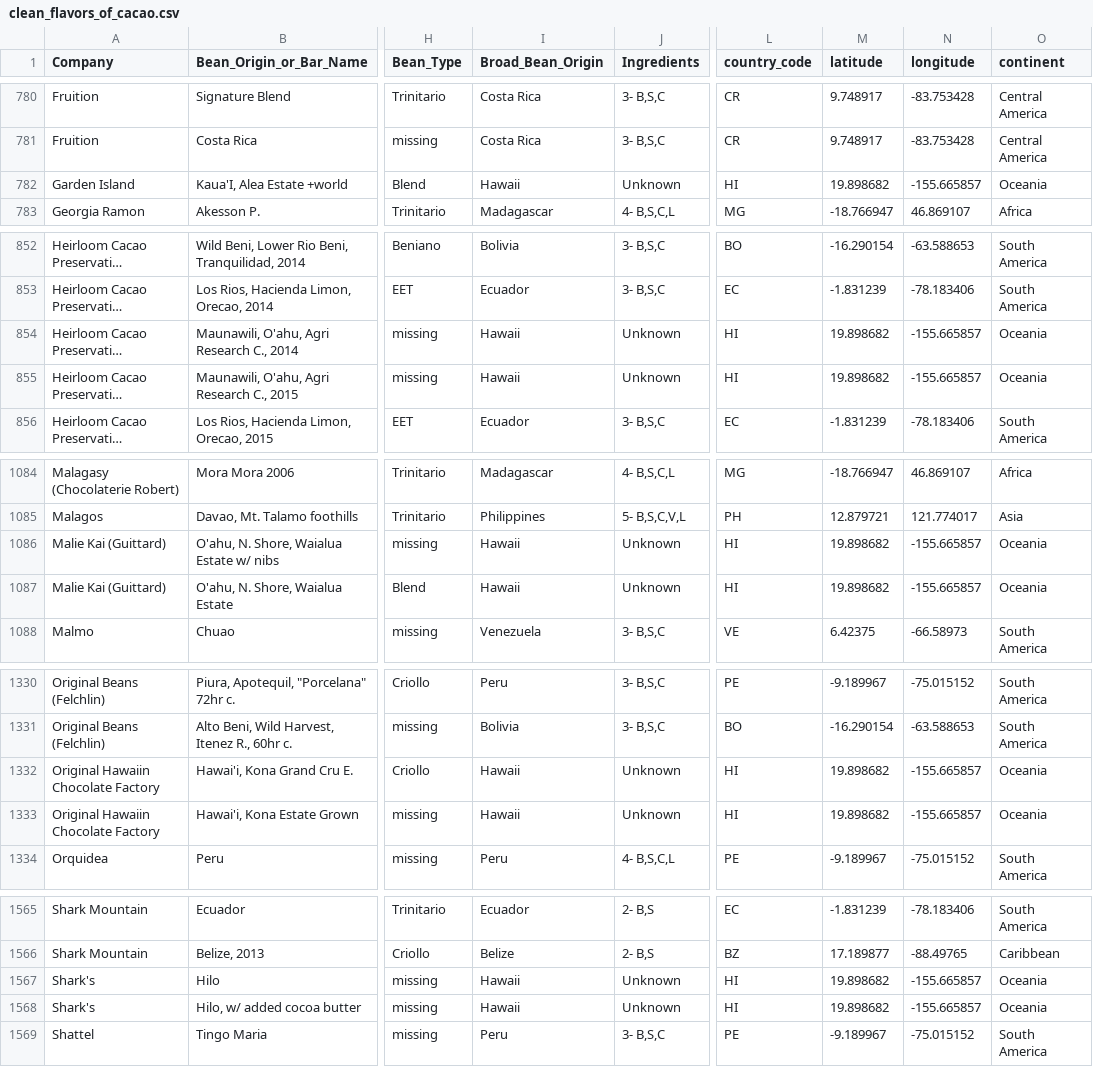
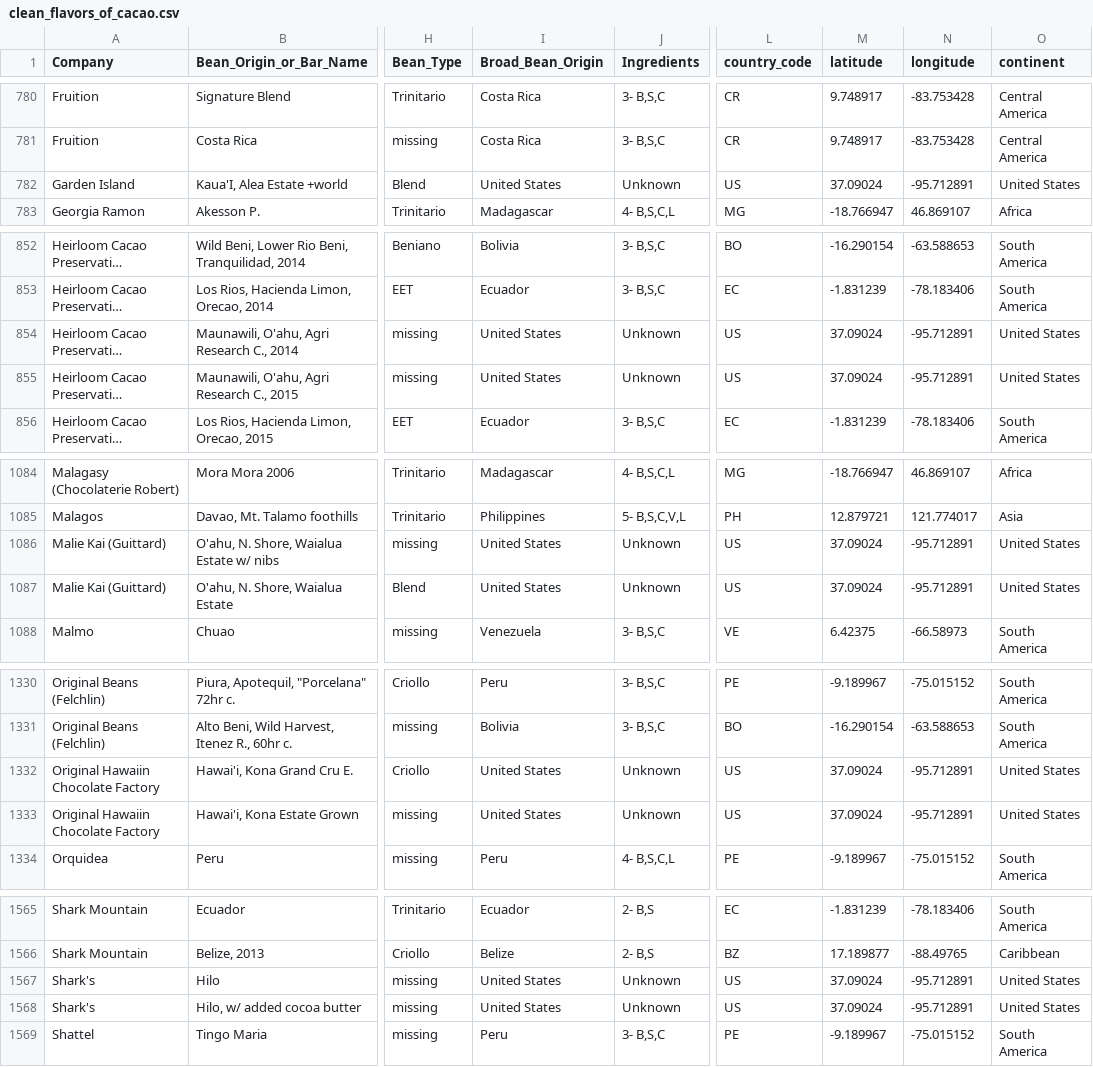
Before and after one commit to jilek/DataBootcampFinalProject, a CSV file: Travis/Seg_2/clean_flavors_of_cacao.csv, drawn as a sheet; only a part is shown, gaps mark what is left out; long unchanged cells end in …; the diff covers the shown part only; the diff names each change by its address in the sheet, - before the commit and + after, or states it on an @@ line.

Commit message:
made Hawaii into United States for country purposes

```diff
--- a/Travis/Seg_2/clean_flavors_of_cacao.csv
+++ b/Travis/Seg_2/clean_flavors_of_cacao.csv
-I782 (Broad_Bean_Origin): Hawaii
+I782 (Broad_Bean_Origin): United States
-L782 (country_code): HI
+L782 (country_code): US
-M782 (latitude): 19.898682
+M782 (latitude): 37.09024
-N782 (longitude): -155.665857
+N782 (longitude): -95.712891
-O782 (continent): Oceania
+O782 (continent): United States
-I854:I855 (Broad_Bean_Origin): Hawaii
+I854:I855 (Broad_Bean_Origin): United States
-L854:L855 (country_code): HI
+L854:L855 (country_code): US
-M854:M855 (latitude): 19.898682
+M854:M855 (latitude): 37.09024
-N854:N855 (longitude): -155.665857
+N854:N855 (longitude): -95.712891
-O854:O855 (continent): Oceania
+O854:O855 (continent): United States
-I1086:I1087 (Broad_Bean_Origin): Hawaii
+I1086:I1087 (Broad_Bean_Origin): United States
-L1086:L1087 (country_code): HI
+L1086:L1087 (country_code): US
-M1086:M1087 (latitude): 19.898682
+M1086:M1087 (latitude): 37.09024
-N1086:N1087 (longitude): -155.665857
+N1086:N1087 (longitude): -95.712891
-O1086:O1087 (continent): Oceania
+O1086:O1087 (continent): United States
-I1332:I1333 (Broad_Bean_Origin): Hawaii
+I1332:I1333 (Broad_Bean_Origin): United States
-L1332:L1333 (country_code): HI
+L1332:L1333 (country_code): US
-M1332:M1333 (latitude): 19.898682
+M1332:M1333 (latitude): 37.09024
-N1332:N1333 (longitude): -155.665857
+N1332:N1333 (longitude): -95.712891
-O1332:O1333 (continent): Oceania
+O1332:O1333 (continent): United States
-I1567:I1568 (Broad_Bean_Origin): Hawaii
+I1567:I1568 (Broad_Bean_Origin): United States
-L1567:L1568 (country_code): HI
+L1567:L1568 (country_code): US
-M1567:M1568 (latitude): 19.898682
+M1567:M1568 (latitude): 37.09024
-N1567:N1568 (longitude): -155.665857
+N1567:N1568 (longitude): -95.712891
-O1567:O1568 (continent): Oceania
+O1567:O1568 (continent): United States
```
Also changed, not shown: 95 edited cells elsewhere in this file, 1 other file.
